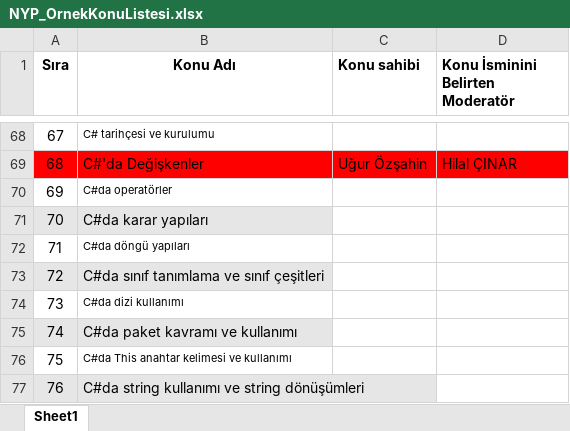
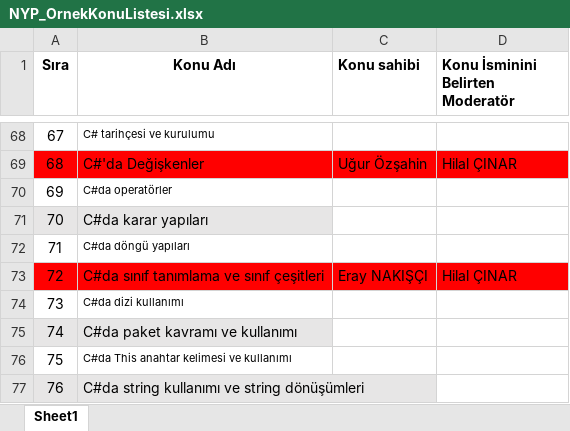
Before and after one commit to Bilgisayar-Muhendisligi-Dersleri/videoHazirlama, an Excel workbook: NYP_OrnekKonuListesi.xlsx, sheet Sheet1, drawn as a sheet; only a part is shown, gaps mark what is left out; values as stored, in another font and other column widths than the file's, no borders; the diff names each change by its address in the sheet, - before the commit and + after, or states it on an @@ line.

Commit message:
Update NYP_OrnekKonuListesi.xlsx

```diff
--- a/NYP_OrnekKonuListesi.xlsx (sheet Sheet1)
+++ b/NYP_OrnekKonuListesi.xlsx (sheet Sheet1)
-A73:B73 fill: #E7E6E6
+A73:B73 fill: #FF0000
-C73 (Konu sahibi): (empty)
+C73 (Konu sahibi): Eray NAKIŞÇI
-C73:D73 fill: none
+C73:D73 fill: #FF0000
-D73 (Konu İsminini Belirten Moderatör): (empty)
+D73 (Konu İsminini Belirten Moderatör): Hilal ÇINAR
```
